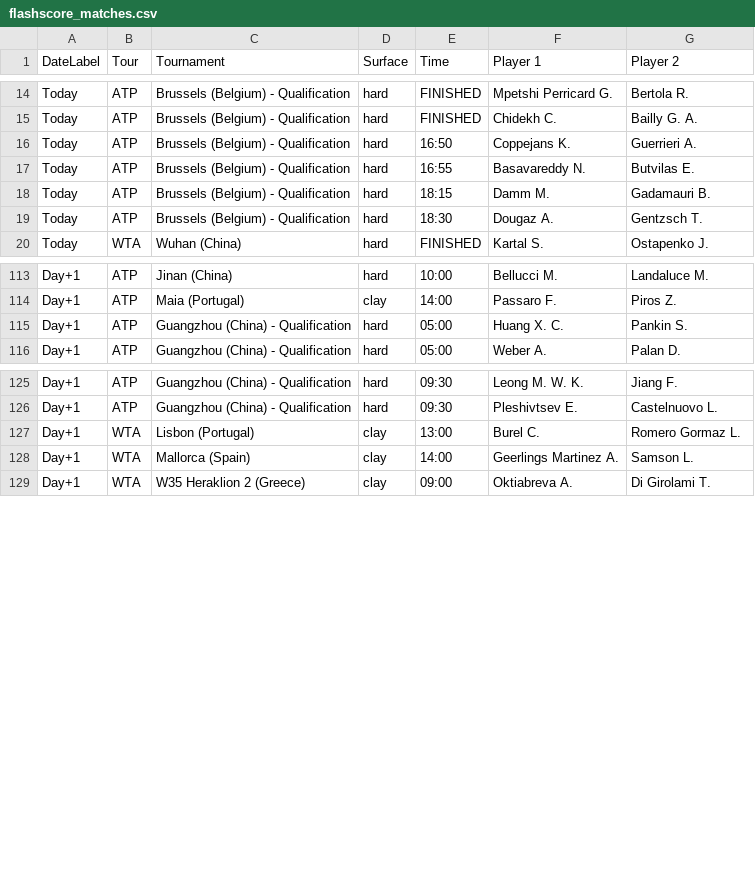
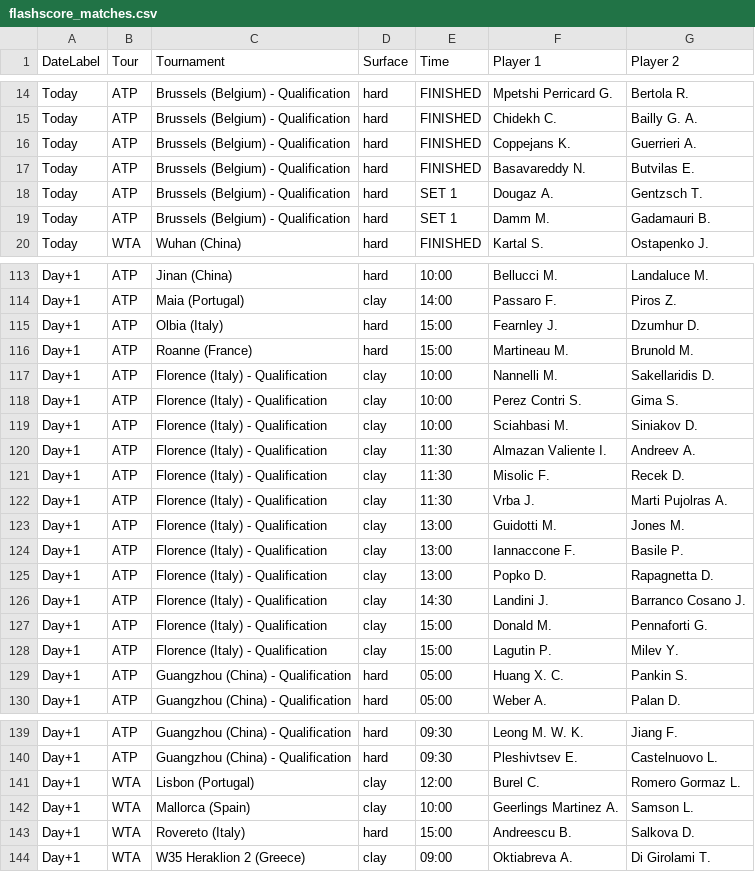
Before and after one commit to rajnakviliam/tennis-surface-elo, a CSV file: flashscore_matches.csv, drawn as a sheet; only a part is shown, gaps mark what is left out; the diff covers the shown part only.

Commit message:
Update Flashscore data: flashscore_matches.csv

```diff
--- a/flashscore_matches.csv
+++ b/flashscore_matches.csv
@@ -15,6 +15,6 @@ Today;ATP;Brussels (Belgium) - Qualification;hard;FINISHED;Mpetshi Perricard G.;
 Today;ATP;Brussels (Belgium) - Qualification;hard;FINISHED;Chidekh C.;Bailly G. A.
-Today;ATP;Brussels (Belgium) - Qualification;hard;16:50;Coppejans K.;Guerrieri A.
-Today;ATP;Brussels (Belgium) - Qualification;hard;16:55;Basavareddy N.;Butvilas E.
-Today;ATP;Brussels (Belgium) - Qualification;hard;18:15;Damm M.;Gadamauri B.
-Today;ATP;Brussels (Belgium) - Qualification;hard;18:30;Dougaz A.;Gentzsch T.
+Today;ATP;Brussels (Belgium) - Qualification;hard;FINISHED;Coppejans K.;Guerrieri A.
+Today;ATP;Brussels (Belgium) - Qualification;hard;FINISHED;Basavareddy N.;Butvilas E.
+Today;ATP;Brussels (Belgium) - Qualification;hard;SET 1;Dougaz A.;Gentzsch T.
+Today;ATP;Brussels (Belgium) - Qualification;hard;SET 1;Damm M.;Gadamauri B.
 Today;WTA;Wuhan (China);hard;FINISHED;Kartal S.;Ostapenko J.
@@ -114,2 +114,16 @@ Day+1;ATP;Jinan (China);hard;10:00;Bellucci M.;Landaluce M.
 Day+1;ATP;Maia (Portugal);clay;14:00;Passaro F.;Piros Z.
+Day+1;ATP;Olbia (Italy);hard;15:00;Fearnley J.;Dzumhur D.
+Day+1;ATP;Roanne (France);hard;15:00;Martineau M.;Brunold M.
+Day+1;ATP;Florence (Italy) - Qualification;clay;10:00;Nannelli M.;Sakellaridis D.
+Day+1;ATP;Florence (Italy) - Qualification;clay;10:00;Perez Contri S.;Gima S.
+Day+1;ATP;Florence (Italy) - Qualification;clay;10:00;Sciahbasi M.;Siniakov D.
+Day+1;ATP;Florence (Italy) - Qualification;clay;11:30;Almazan Valiente I.;Andreev A.
+Day+1;ATP;Florence (Italy) - Qualification;clay;11:30;Misolic F.;Recek D.
+Day+1;ATP;Florence (Italy) - Qualification;clay;11:30;Vrba J.;Marti Pujolras A.
+Day+1;ATP;Florence (Italy) - Qualification;clay;13:00;Guidotti M.;Jones M.
+Day+1;ATP;Florence (Italy) - Qualification;clay;13:00;Iannaccone F.;Basile P.
+Day+1;ATP;Florence (Italy) - Qualification;clay;13:00;Popko D.;Rapagnetta D.
+Day+1;ATP;Florence (Italy) - Qualification;clay;14:30;Landini J.;Barranco Cosano J.
+Day+1;ATP;Florence (Italy) - Qualification;clay;15:00;Donald M.;Pennaforti G.
+Day+1;ATP;Florence (Italy) - Qualification;clay;15:00;Lagutin P.;Milev Y.
 Day+1;ATP;Guangzhou (China) - Qualification;hard;05:00;Huang X. C.;Pankin S.
@@ -126,4 +140,5 @@ Day+1;ATP;Guangzhou (China) - Qualification;hard;09:30;Leong M. W. K.;Jiang F.
 Day+1;ATP;Guangzhou (China) - Qualification;hard;09:30;Pleshivtsev E.;Castelnuovo L.
-Day+1;WTA;Lisbon (Portugal);clay;13:00;Burel C.;Romero Gormaz L.
-Day+1;WTA;Mallorca (Spain);clay;14:00;Geerlings Martinez A.;Samson L.
+Day+1;WTA;Lisbon (Portugal);clay;12:00;Burel C.;Romero Gormaz L.
+Day+1;WTA;Mallorca (Spain);clay;10:00;Geerlings Martinez A.;Samson L.
+Day+1;WTA;Rovereto (Italy);hard;15:00;Andreescu B.;Salkova D.
 Day+1;WTA;W35 Heraklion 2 (Greece);clay;09:00;Oktiabreva A.;Di Girolami T.
```
Also changed, not shown: 10 edited cells elsewhere in this file.
